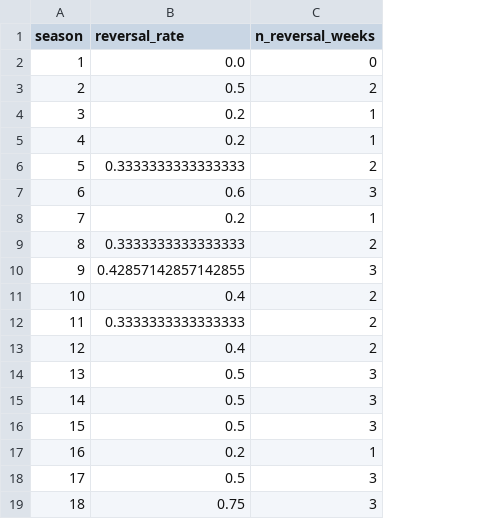
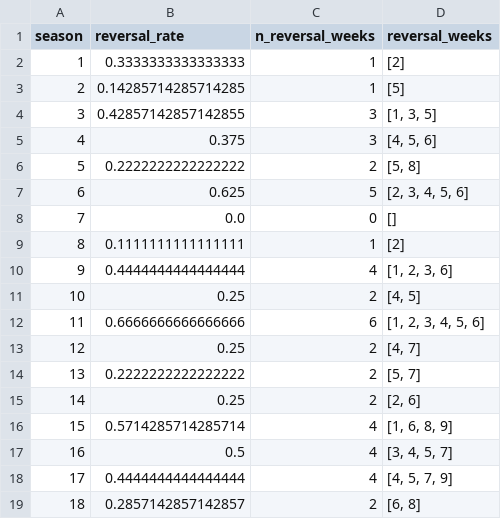
Before and after one commit to DeliciousBuding/MCMICM, a CSV file: develop-problem-C/outputs/counterfactual_results.csv, drawn as a sheet; only a part is shown; the diff covers the shown part only; the diff names each change by its address in the sheet, - before the commit and + after, or states it on an @@ line.

Commit message:
Refactor voting method references and update analysis outputs
- Changed voting method from 'rank' to 'rank_milp' in inconsistency spectrum data.
- Added corrected figures for inconsistency spectrum and reversal heatmap.
- Updated reversal heatmap data with new values.
- Revised producer memo with updated findings and analysis.
- Modified results table to reflect changes in voting methods and scores.
- Adjusted season summary data for consistency with new voting methods.
- Updated logging format in analysis pipeline for feasibility results.

```diff
--- a/develop-problem-C/outputs/counterfactual_results.csv
+++ b/develop-problem-C/outputs/counterfactual_results.csv
+column D (reversal_weeks), rows 2-19: [2] | [5] | [1, 3, 5] | [4, 5, 6] | [5, 8] | [2, 3, 4, 5, 6] | [] | [2] | [1, 2, 3, 6] | [4, 5] | [1, 2, 3, 4, 5, 6] | [4, 7] | [5, 7] | [2, 6] | [1, 6, 8, 9] | [3, 4, 5, 7] | [4, 5, 7, 9] | [6, 8]
-B2 (reversal_rate): 0.0
+B2 (reversal_rate): 0.3333333333333333
-C2 (n_reversal_weeks): 0
+C2 (n_reversal_weeks): 1
-B3 (reversal_rate): 0.5
+B3 (reversal_rate): 0.14285714285714285
-C3 (n_reversal_weeks): 2
+C3 (n_reversal_weeks): 1
-B4 (reversal_rate): 0.2
+B4 (reversal_rate): 0.42857142857142855
-C4:C5 (n_reversal_weeks): 1
+C4:C5 (n_reversal_weeks): 3
-B5 (reversal_rate): 0.2
+B5 (reversal_rate): 0.375
-B6 (reversal_rate): 0.3333333333333333
+B6 (reversal_rate): 0.2222222222222222
-B7 (reversal_rate): 0.6
+B7 (reversal_rate): 0.625
-C7 (n_reversal_weeks): 3
+C7 (n_reversal_weeks): 5
-B8 (reversal_rate): 0.2
+B8 (reversal_rate): 0.0
-C8 (n_reversal_weeks): 1
+C8 (n_reversal_weeks): 0
-B9 (reversal_rate): 0.3333333333333333
+B9 (reversal_rate): 0.1111111111111111
-C9 (n_reversal_weeks): 2
+C9 (n_reversal_weeks): 1
-B10 (reversal_rate): 0.42857142857142855
+B10 (reversal_rate): 0.4444444444444444
-C10 (n_reversal_weeks): 3
+C10 (n_reversal_weeks): 4
-B11 (reversal_rate): 0.4
+B11 (reversal_rate): 0.25
-B12 (reversal_rate): 0.3333333333333333
+B12 (reversal_rate): 0.6666666666666666
-C12 (n_reversal_weeks): 2
+C12 (n_reversal_weeks): 6
-B13 (reversal_rate): 0.4
+B13 (reversal_rate): 0.25
-B14 (reversal_rate): 0.5
+B14 (reversal_rate): 0.2222222222222222
-C14:C15 (n_reversal_weeks): 3
+C14:C15 (n_reversal_weeks): 2
-B15 (reversal_rate): 0.5
+B15 (reversal_rate): 0.25
-B16 (reversal_rate): 0.5
+B16 (reversal_rate): 0.5714285714285714
-C16 (n_reversal_weeks): 3
+C16 (n_reversal_weeks): 4
-B17 (reversal_rate): 0.2
+B17 (reversal_rate): 0.5
-C17 (n_reversal_weeks): 1
+C17 (n_reversal_weeks): 4
-B18 (reversal_rate): 0.5
+B18 (reversal_rate): 0.4444444444444444
-C18 (n_reversal_weeks): 3
+C18 (n_reversal_weeks): 4
-B19 (reversal_rate): 0.75
+B19 (reversal_rate): 0.2857142857142857
-C19 (n_reversal_weeks): 3
+C19 (n_reversal_weeks): 2
```
Also changed, not shown: 29 edited cells elsewhere in this file, develop-problem-C/outputs/feature_impacts.csv, develop-problem-C/outputs/figures/inconsistency_spectrum.csv, 34 other files.
